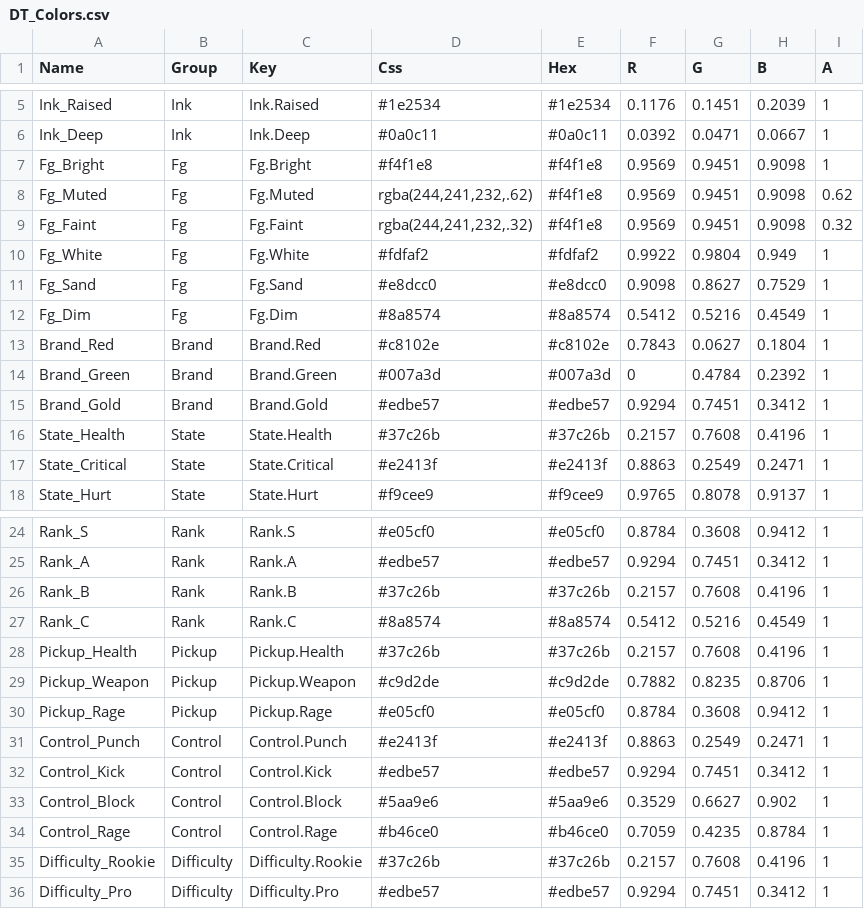
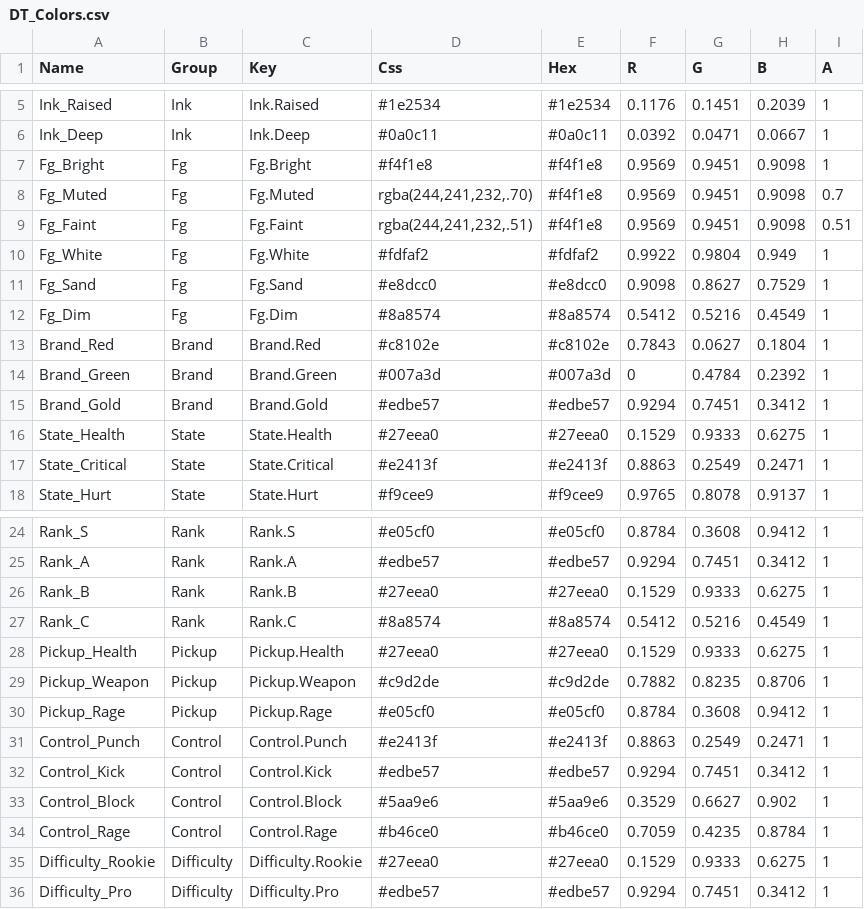
Before and after one commit to hkspower/ui-ux-pro-max-skill, a CSV file: projects/saud-fighter-ue5/Content/Data/DT_Colors.csv, drawn as a sheet; only a part is shown, gaps mark what is left out.

```diff
--- a/projects/saud-fighter-ue5/Content/Data/DT_Colors.csv
+++ b/projects/saud-fighter-ue5/Content/Data/DT_Colors.csv
@@ -7,4 +7,4 @@ Ink_Deep,Ink,Ink.Deep,#0a0c11,#0a0c11,0.0392,0.0471,0.0667,1
 Fg_Bright,Fg,Fg.Bright,#f4f1e8,#f4f1e8,0.9569,0.9451,0.9098,1
-Fg_Muted,Fg,Fg.Muted,"rgba(244,241,232,.62)",#f4f1e8,0.9569,0.9451,0.9098,0.62
-Fg_Faint,Fg,Fg.Faint,"rgba(244,241,232,.32)",#f4f1e8,0.9569,0.9451,0.9098,0.32
+Fg_Muted,Fg,Fg.Muted,"rgba(244,241,232,.70)",#f4f1e8,0.9569,0.9451,0.9098,0.7
+Fg_Faint,Fg,Fg.Faint,"rgba(244,241,232,.51)",#f4f1e8,0.9569,0.9451,0.9098,0.51
 Fg_White,Fg,Fg.White,#fdfaf2,#fdfaf2,0.9922,0.9804,0.949,1
@@ -15,3 +15,3 @@ Brand_Green,Brand,Brand.Green,#007a3d,#007a3d,0,0.4784,0.2392,1
 Brand_Gold,Brand,Brand.Gold,#edbe57,#edbe57,0.9294,0.7451,0.3412,1
-State_Health,State,State.Health,#37c26b,#37c26b,0.2157,0.7608,0.4196,1
+State_Health,State,State.Health,#27eea0,#27eea0,0.1529,0.9333,0.6275,1
 State_Critical,State,State.Critical,#e2413f,#e2413f,0.8863,0.2549,0.2471,1
@@ -25,5 +25,5 @@ Rank_S,Rank,Rank.S,#e05cf0,#e05cf0,0.8784,0.3608,0.9412,1
 Rank_A,Rank,Rank.A,#edbe57,#edbe57,0.9294,0.7451,0.3412,1
-Rank_B,Rank,Rank.B,#37c26b,#37c26b,0.2157,0.7608,0.4196,1
+Rank_B,Rank,Rank.B,#27eea0,#27eea0,0.1529,0.9333,0.6275,1
 Rank_C,Rank,Rank.C,#8a8574,#8a8574,0.5412,0.5216,0.4549,1
-Pickup_Health,Pickup,Pickup.Health,#37c26b,#37c26b,0.2157,0.7608,0.4196,1
+Pickup_Health,Pickup,Pickup.Health,#27eea0,#27eea0,0.1529,0.9333,0.6275,1
 Pickup_Weapon,Pickup,Pickup.Weapon,#c9d2de,#c9d2de,0.7882,0.8235,0.8706,1
@@ -34,3 +34,3 @@ Control_Block,Control,Control.Block,#5aa9e6,#5aa9e6,0.3529,0.6627,0.902,1
 Control_Rage,Control,Control.Rage,#b46ce0,#b46ce0,0.7059,0.4235,0.8784,1
-Difficulty_Rookie,Difficulty,Difficulty.Rookie,#37c26b,#37c26b,0.2157,0.7608,0.4196,1
+Difficulty_Rookie,Difficulty,Difficulty.Rookie,#27eea0,#27eea0,0.1529,0.9333,0.6275,1
 Difficulty_Pro,Difficulty,Difficulty.Pro,#edbe57,#edbe57,0.9294,0.7451,0.3412,1
```
Also changed, not shown: 3 other files.
